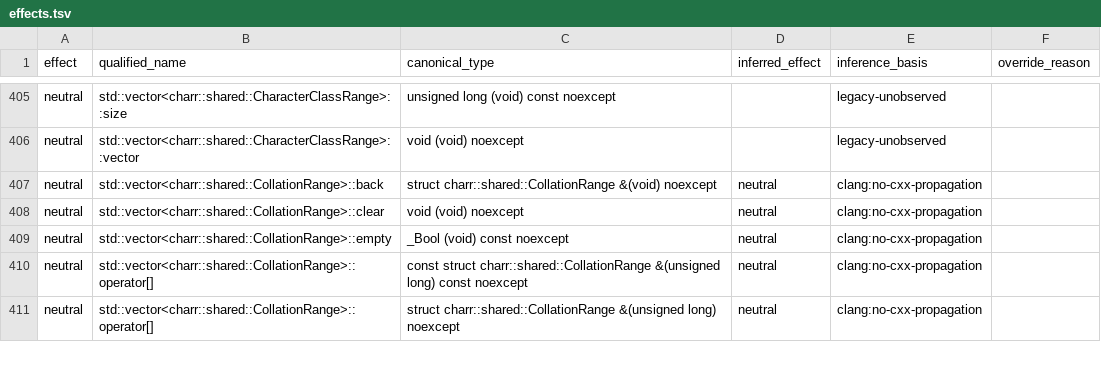
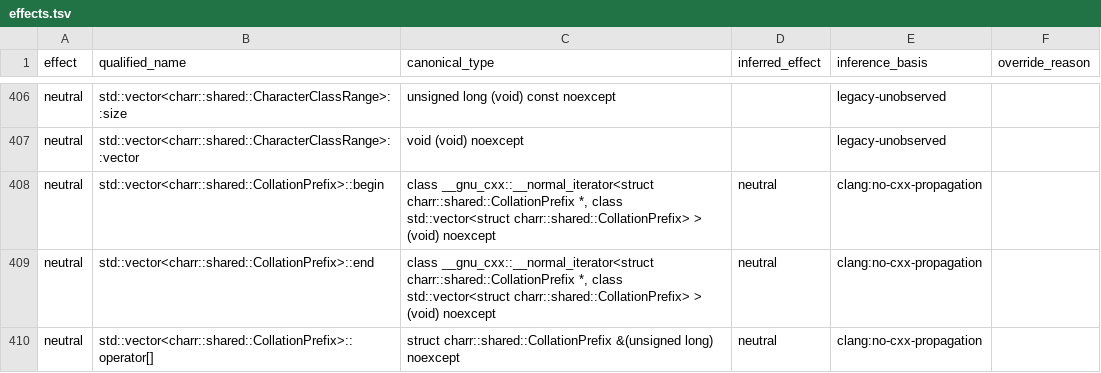
Before and after one commit to charbase/charr, a TSV file: tools/charr-lint/effects.tsv, drawn as a sheet; only a part is shown, gaps mark what is left out; the shorter side is filled out with more unchanged rows; the diff covers the shown part only; the diff names each change by its address in the sheet, - before the commit and + after, or states it on an @@ line.

```diff
--- a/tools/charr-lint/effects.tsv
+++ b/tools/charr-lint/effects.tsv
+row 408: neutral | std::vector<charr::shared::CollationPrefix>::begin | class __gnu_cxx::__normal_iterator<struct charr::shared::CollationPrefix *, class std::vector<struct charr::shared::CollationPrefix> > (void) noexcept | neutral | clang:no-cxx-propagation
+row 409: neutral | std::vector<charr::shared::CollationPrefix>::end | class __gnu_cxx::__normal_iterator<struct charr::shared::CollationPrefix *, class std::vector<struct charr::shared::CollationPrefix> > (void) noexcept | neutral | clang:no-cxx-propagation
+row 410: neutral | std::vector<charr::shared::CollationPrefix>::operator[] | struct charr::shared::CollationPrefix &(unsigned long) noexcept | neutral | clang:no-cxx-propagation
```
Also changed, not shown: 8 added rows elsewhere in this file, tools/charr-lint/effect-overrides.tsv, 12 other files.
